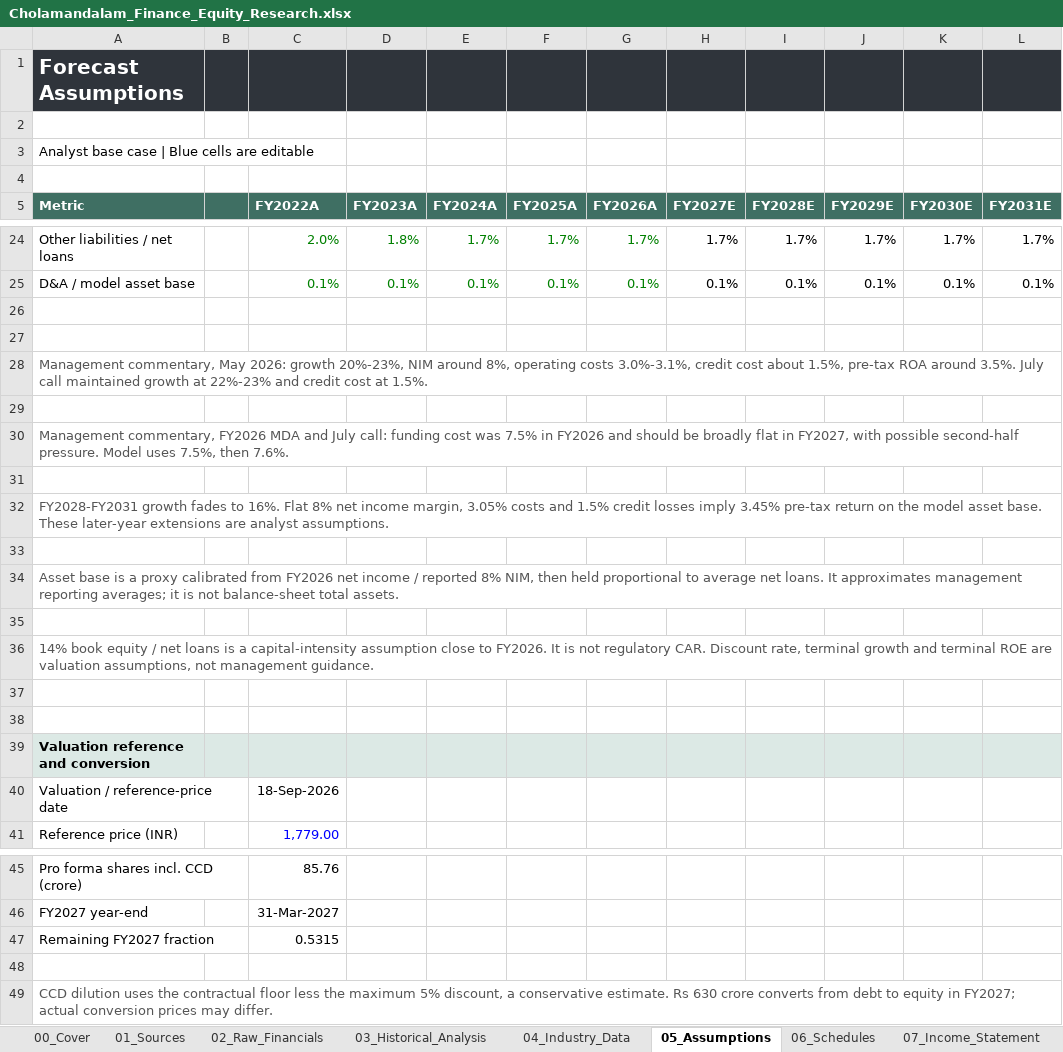
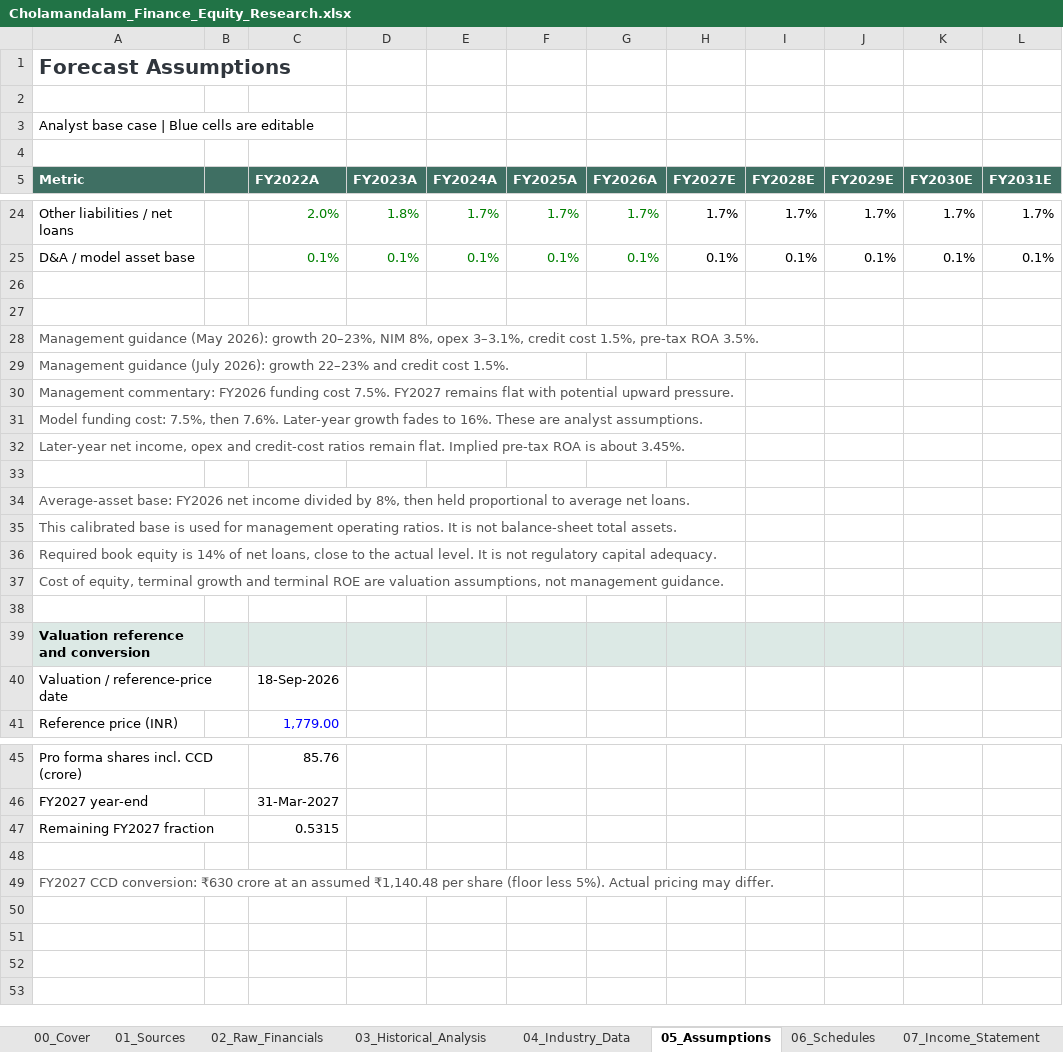
Before and after one commit to keyurmarolia/cholamandalam-finance-equity-research, an Excel workbook: model/Cholamandalam_Finance_Equity_Research.xlsx, sheet 05_Assumptions, drawn as a sheet; only a part is shown, gaps mark what is left out; values as stored, in another font and other column widths than the file's, no borders; removed rows and columns are numbered as before the commit, all else as after; the diff names each change by its address in the sheet, - before the commit and + after, or states it on an @@ line.

Commit message:
Update lender workbook presentation and model review

```diff
--- a/model/Cholamandalam_Finance_Equity_Research.xlsx (sheet 05_Assumptions)
+++ b/model/Cholamandalam_Finance_Equity_Research.xlsx (sheet 05_Assumptions)
-A1:L1 fill: #2F343B
+A1:L1 fill: none
-A1 text colour: #FFFFFF
+A1 text colour: #30363D
-A28 (Metric): Management commentary, May 2026: growth 20%-23%, NIM around 8%, operating costs 3.0%-3.1%, credit cost about 1.5%, pre-tax ROA around 3.5%. July call maintained growth at 22%-23% and credit cost at 1.5%.
+A28 (Metric): Management guidance (May 2026): growth 20–23%, NIM 8%, opex 3–3.1%, credit cost 1.5%, pre-tax ROA 3.5%.
-A28:L28 merged
+row 29: Management guidance (July 2026): growth 22–23% and credit cost 1.5%.
+row 30: Management commentary: FY2026 funding cost 7.5%. FY2027 remains flat with potential upward pressure.
+row 31: Model funding cost: 7.5%, then 7.6%. Later-year growth fades to 16%. These are analyst assumptions.
+row 32: Later-year net income, opex and credit-cost ratios remain flat. Implied pre-tax ROA is about 3.45%.
-A34 (Metric): Management commentary, FY2026 MDA and July call: funding cost was 7.5% in FY2026 and should be broadly flat in FY2027, with possible second-half pressure. Model uses 7.5%, then 7.6%.
+A34 (Metric): Average-asset base: FY2026 net income divided by 8%, then held proportional to average net loans.
-A30:L30 merged
-row 31: (empty)
-A35 (Metric): FY2028-FY2031 growth fades to 16%. Flat 8% net income margin, 3.05% costs and 1.5% credit losses imply 3.45% pre-tax return on the model asset base. These later-year extensions are analyst assumptions.
+A35 (Metric): This calibrated base is used for management operating ratios. It is not balance-sheet total assets.
-A32:L32 merged
-row 33: (empty)
-A36 (Metric): Asset base is a proxy calibrated from FY2026 net income / reported 8% NIM, then held proportional to average net loans. It approximates management reporting averages; it is not balance-sheet total assets.
+A36 (Metric): Required book equity is 14% of net loans, close to the actual level. It is not regulatory capital adequacy.
-A34:L34 merged
-row 35: (empty)
-A37 (Metric): 14% book equity / net loans is a capital-intensity assumption close to FY2026. It is not regulatory CAR. Discount rate, terminal growth…
+A37 (Metric): Cost of equity, terminal growth…
-A36:L36 merged
-row 37: (empty)
-A49 (Metric): CCD dilution uses the contractual floor less the maximum 5% discount, a conservative estimate. Rs 630 crore converts from debt to equity in FY2027; actual conversion prices may differ.
+A49 (Metric): FY2027 CCD conversion: ₹630 crore at an assumed ₹1,140.48 per share (floor less 5%). Actual pricing may differ.
-A49:L49 merged
```
Also changed, not shown: sheet 10_DCF, sheet 07_Income_Statement, sheet 09_Cash_Flow, sheet 08_Balance_Sheet, sheet 06_Schedules, sheet 02_Raw_Financials, 5 more sheets, 1 other file.
